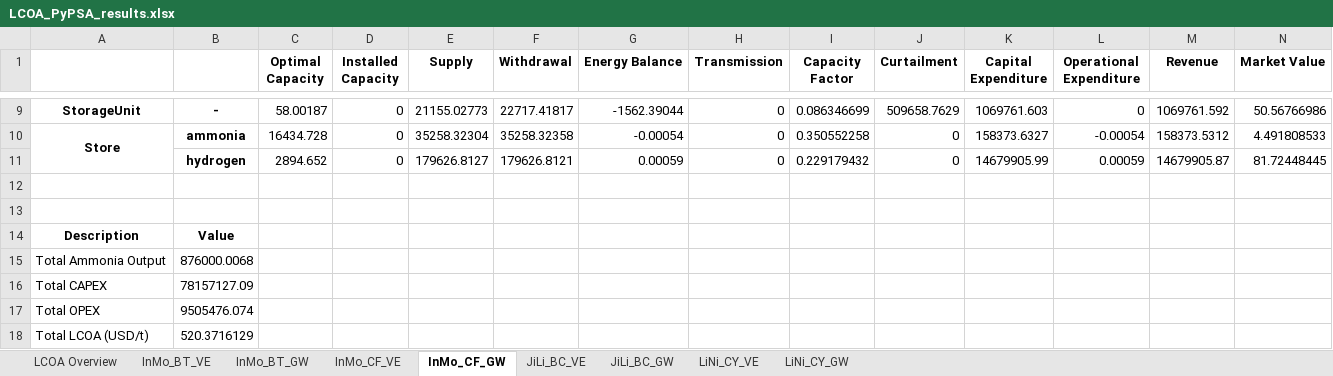
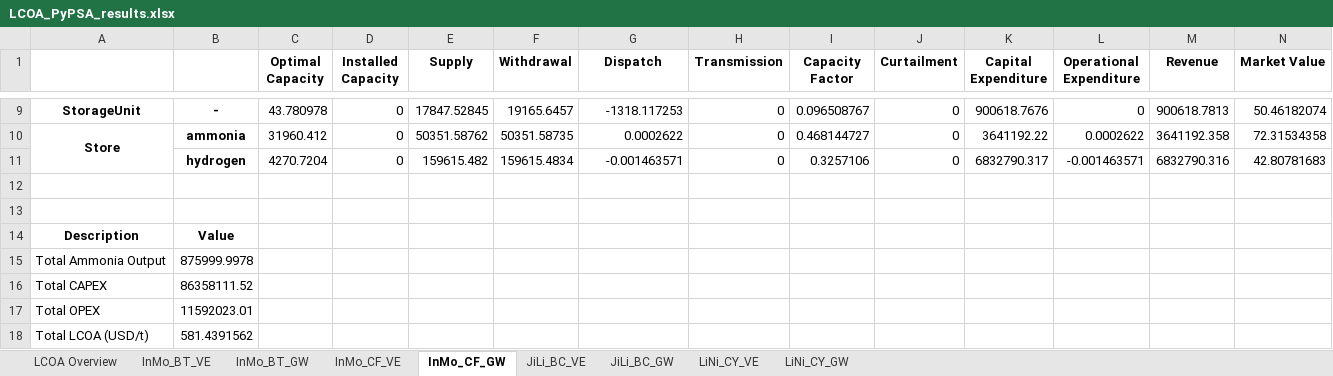
Before and after one commit to philouhawi/PyPSA-China-Green-LCOX-Model, an Excel workbook: LCOA_PyPSA_results.xlsx, sheet InMo_CF_GW, drawn as a sheet; only a part is shown, gaps mark what is left out; values as stored, in another font and other column widths than the file's, no borders; removed rows and columns are numbered as before the commit, all else as after; the diff covers the shown part only; the diff names each change by its address in the sheet, - before the commit and + after, or states it on an @@ line.

```diff
--- a/LCOA_PyPSA_results.xlsx (sheet InMo_CF_GW)
+++ b/LCOA_PyPSA_results.xlsx (sheet InMo_CF_GW)
-G1: Energy Balance
+G1: Dispatch
-C9 (Optimal Capacity): 58.00187
+C9 (Optimal Capacity): 43.780978
-E9 (Supply): 21155.02773
+E9 (Supply): 17847.52845
-F9 (Withdrawal): 22717.41817
+F9 (Withdrawal): 19165.6457
-G9 (Dispatch): -1562.39044
+G9 (Dispatch): -1318.117253
-I9 (Capacity Factor): 0.086346699
+I9 (Capacity Factor): 0.096508767
-J9 (Curtailment): 509658.7629
+J9 (Curtailment): 0
-K9 (Capital Expenditure): 1069761.603
+K9 (Capital Expenditure): 900618.7676
-M9 (Revenue): 1069761.592
+M9 (Revenue): 900618.7813
-N9 (Market Value): 50.56766986
+N9 (Market Value): 50.46182074
-C10 (Optimal Capacity): 16434.728
+C10 (Optimal Capacity): 31960.412
-E10 (Supply): 35258.32304
+E10 (Supply): 50351.58762
-F10 (Withdrawal): 35258.32358
+F10 (Withdrawal): 50351.58735
-G10 (Dispatch): -0.00054
+G10 (Dispatch): 0.0002622
-I10 (Capacity Factor): 0.350552258
+I10 (Capacity Factor): 0.468144727
-K10 (Capital Expenditure): 158373.6327
+K10 (Capital Expenditure): 3641192.22
-L10 (Operational Expenditure): -0.00054
+L10 (Operational Expenditure): 0.0002622
-M10 (Revenue): 158373.5312
+M10 (Revenue): 3641192.358
-N10 (Market Value): 4.491808533
+N10 (Market Value): 72.31534358
-row 11:  | hydrogen | 2894.652 | 0 | 179626.8127 | 179626.8121 | 0.00059 | 0 | 0.229179432 | 0 | 14679905.99 | 0.00059 | 14679905.87 | 81.72448445
+row 11:  | hydrogen | 4270.7204 | 0 | 159615.482 | 159615.4834 | -0.001463571 | 0 | 0.3257106 | 0 | 6832790.317 | -0.001463571 | 6832790.316 | 42.80781683
-B15: 876000.0068
+B15: 875999.9978
-B16: 78157127.09
+B16: 86358111.52
-B17: 9505476.074
+B17: 11592023.01
-B18: 520.3716129
+B18: 581.4391562
```
Also changed, not shown: 4 added rows, 4 removed rows and 17 edited cells elsewhere in this sheet, sheet InMo_BT_VE, sheet InMo_BT_GW, sheet InMo_CF_VE, 1 other file.
